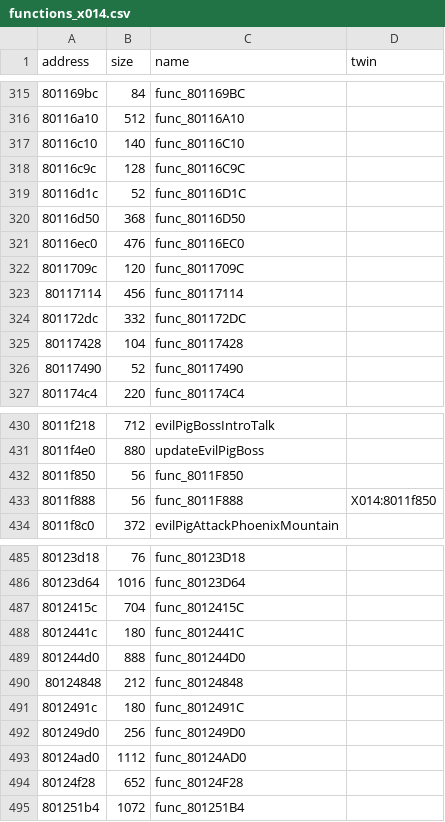
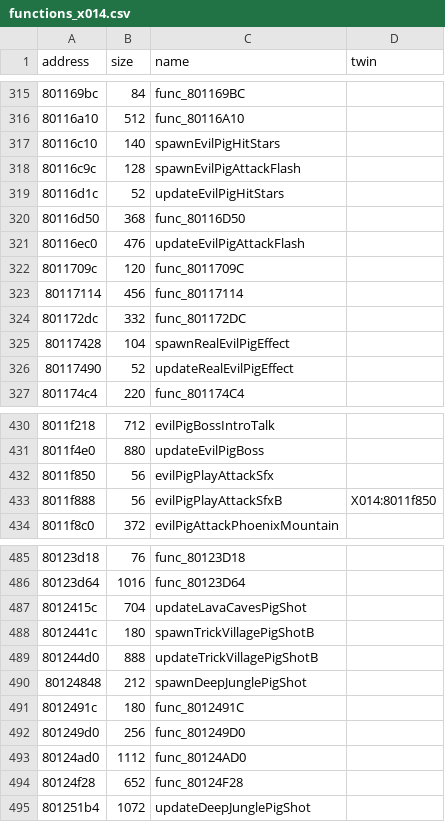
Before and after one commit to afsenovilla/Tombi-Decomp, a CSV file: notes/functions_x014.csv, drawn as a sheet; only a part is shown, gaps mark what is left out; the diff covers the shown part only.

```diff
--- a/notes/functions_x014.csv
+++ b/notes/functions_x014.csv
@@ -316,7 +316,7 @@ address,size,name,twin
 80116a10,512,func_80116A10,
-80116c10,140,func_80116C10,
-80116c9c,128,func_80116C9C,
-80116d1c,52,func_80116D1C,
+80116c10,140,spawnEvilPigHitStars,
+80116c9c,128,spawnEvilPigAttackFlash,
+80116d1c,52,updateEvilPigHitStars,
 80116d50,368,func_80116D50,
-80116ec0,476,func_80116EC0,
+80116ec0,476,updateEvilPigAttackFlash,
 8011709c,120,func_8011709C,
@@ -324,4 +324,4 @@ address,size,name,twin
 801172dc,332,func_801172DC,
-80117428,104,func_80117428,
-80117490,52,func_80117490,
+80117428,104,spawnRealEvilPigEffect,
+80117490,52,updateRealEvilPigEffect,
 801174c4,220,func_801174C4,
@@ -431,4 +431,4 @@ address,size,name,twin
 8011f4e0,880,updateEvilPigBoss,
-8011f850,56,func_8011F850,
-8011f888,56,func_8011F888,X014:8011f850
+8011f850,56,evilPigPlayAttackSfx,
+8011f888,56,evilPigPlayAttackSfxB,X014:8011f850
 8011f8c0,372,evilPigAttackPhoenixMountain,
@@ -486,6 +486,6 @@ address,size,name,twin
 80123d64,1016,func_80123D64,
-8012415c,704,func_8012415C,
-8012441c,180,func_8012441C,
-801244d0,888,func_801244D0,
-80124848,212,func_80124848,
+8012415c,704,updateLavaCavesPigShot,
+8012441c,180,spawnTrickVillagePigShotB,
+801244d0,888,updateTrickVillagePigShotB,
+80124848,212,spawnDeepJunglePigShot,
 8012491c,180,func_8012491C,
@@ -494,2 +494,2 @@ address,size,name,twin
 80124f28,652,func_80124F28,
-801251b4,1072,func_801251B4,
+801251b4,1072,updateDeepJunglePigShot,
```
Also changed, not shown: 7 edited cells elsewhere in this file, notes/functions_x010.csv, 39 other files.
